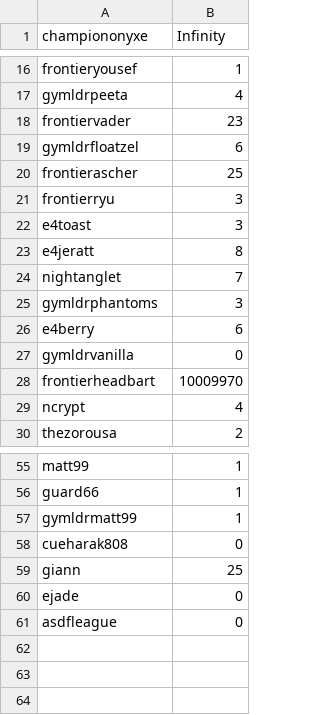
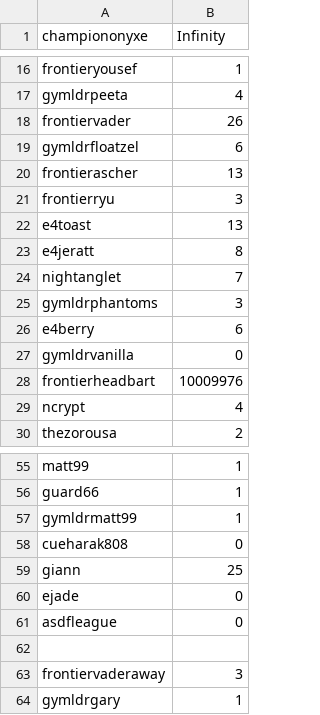
Before and after one commit to Sora-League/Pokemon-Showdown, a CSV file: config/bucks.csv, drawn as a sheet; only a part is shown, gaps mark what is left out.

```diff
--- a/config/bucks.csv
+++ b/config/bucks.csv
@@ -17,7 +17,7 @@ frontieryousef,1
 gymldrpeeta,4
-frontiervader,23
+frontiervader,26
 gymldrfloatzel,6
-frontierascher,25
+frontierascher,13
 frontierryu,3
-e4toast,3
+e4toast,13
 e4jeratt,8
@@ -27,3 +27,3 @@ e4berry,6
 gymldrvanilla,0
-frontierheadbart,10009970
+frontierheadbart,10009976
 ncrypt,4
@@ -61 +61,4 @@ ejade,0
 asdfleague,0
+
+frontiervaderaway,3
+gymldrgary,1
```
Also changed, not shown: config/usergroups.csv, 1 other file.
